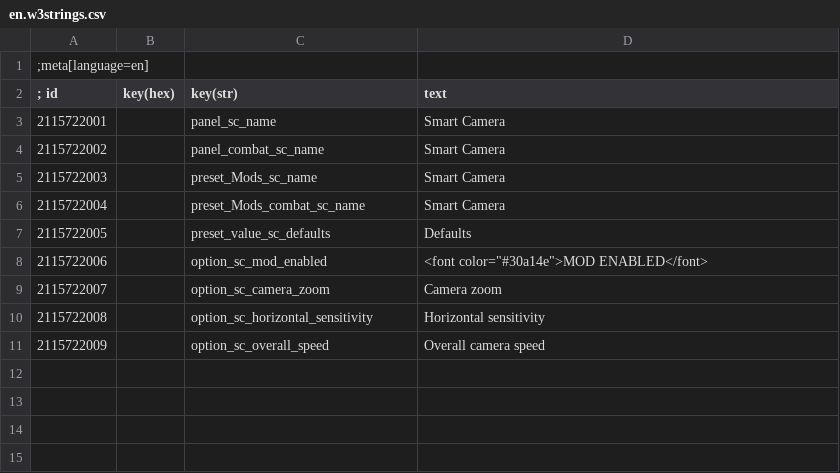
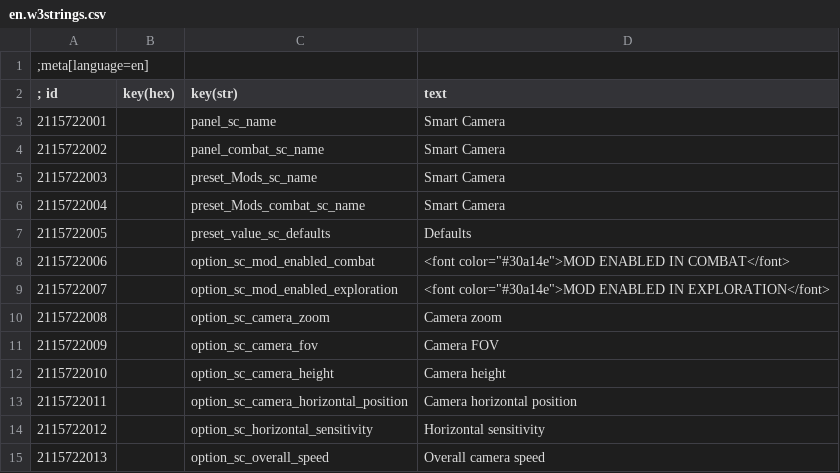
Before and after one commit to Aelto/tw3-smart-camera, a CSV file: strings/en.w3strings.csv, drawn as a sheet.

Commit message:
setup pitch correction in exploration mode

```diff
--- a/strings/en.w3strings.csv
+++ b/strings/en.w3strings.csv
@@ -7,5 +7,9 @@
 2115722005|        |preset_value_sc_defaults|Defaults
-2115722006|        |option_sc_mod_enabled|<font color="#30a14e">MOD ENABLED</font>
-2115722007|        |option_sc_camera_zoom|Camera zoom
-2115722008|        |option_sc_horizontal_sensitivity|Horizontal sensitivity
-2115722009|        |option_sc_overall_speed|Overall camera speed
+2115722006|        |option_sc_mod_enabled_combat|<font color="#30a14e">MOD ENABLED IN COMBAT</font>
+2115722007|        |option_sc_mod_enabled_exploration|<font color="#30a14e">MOD ENABLED IN EXPLORATION</font>
+2115722008|        |option_sc_camera_zoom|Camera zoom
+2115722009|        |option_sc_camera_fov|Camera FOV
+2115722010|        |option_sc_camera_height|Camera height
+2115722011|        |option_sc_camera_horizontal_position|Camera horizontal position
+2115722012|        |option_sc_horizontal_sensitivity|Horizontal sensitivity
+2115722013|        |option_sc_overall_speed|Overall camera speed
```
Also changed, not shown: 22 other files.
